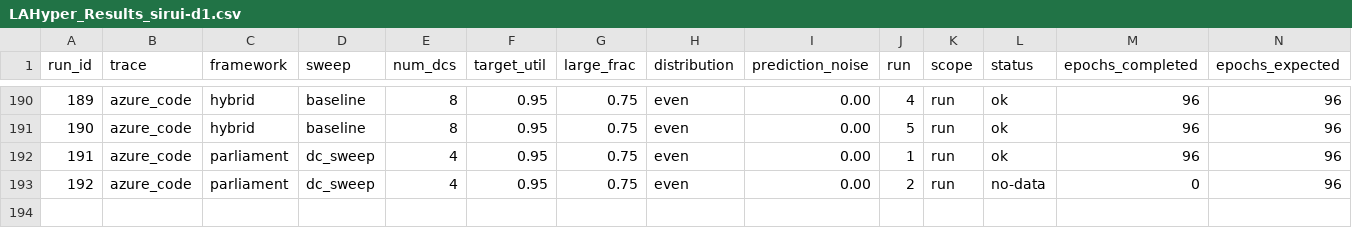
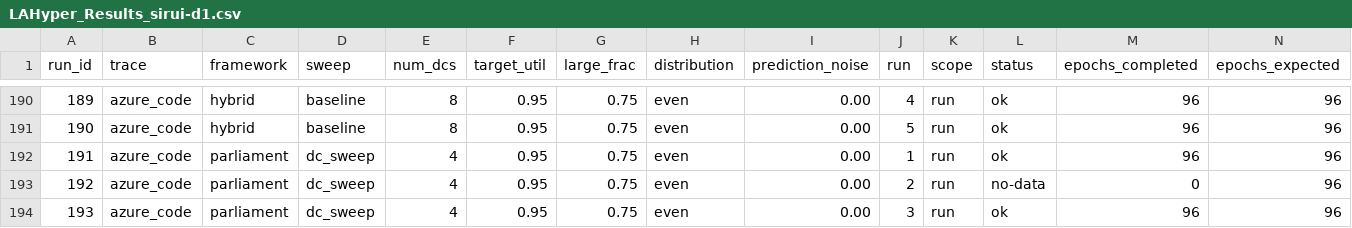
Before and after one commit to hmoore01/LLMScheduling, a CSV file: ipdps/experiment_results/LAHyper_Results_sirui-d1.csv, drawn as a sheet; only a part is shown, gaps mark what is left out; rows hold the shown columns only; the diff names each change by its address in the sheet, - before the commit and + after, or states it on an @@ line.

Commit message:
results[sirui-d1]: 2026-06-18 02:17:04

```diff
--- a/ipdps/experiment_results/LAHyper_Results_sirui-d1.csv
+++ b/ipdps/experiment_results/LAHyper_Results_sirui-d1.csv
+row 194: 193 | azure_code | parliament | dc_sweep | 4 | 0.95 | 0.75 | even | 0.00 | 3 | run | ok | 96 | 96
```
